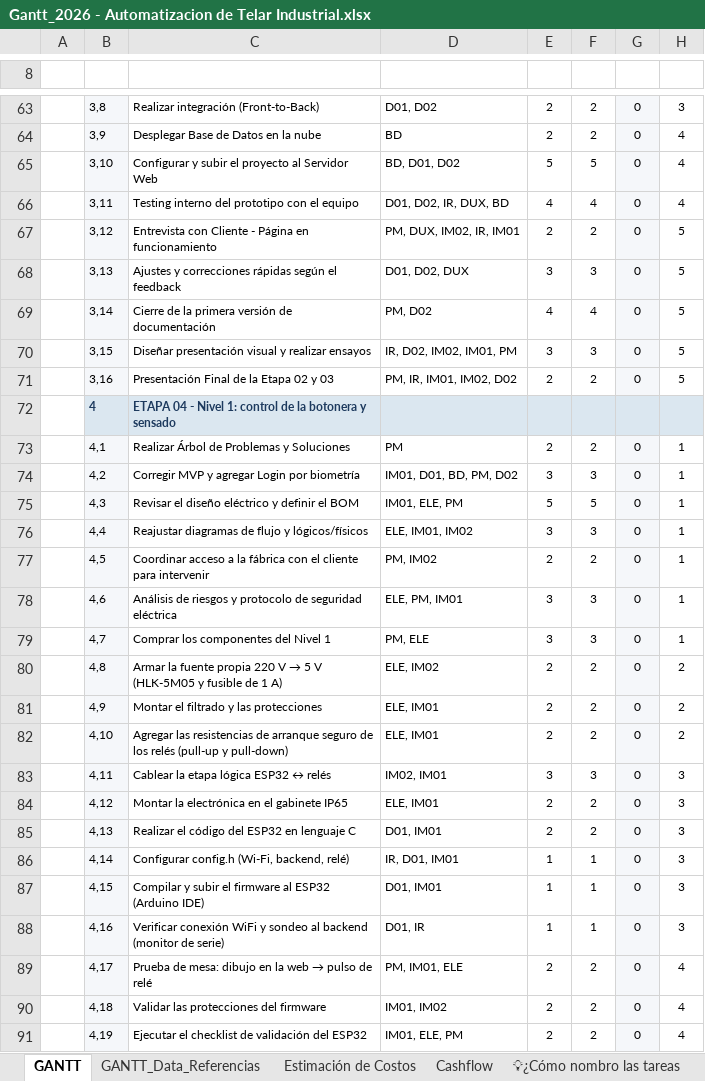
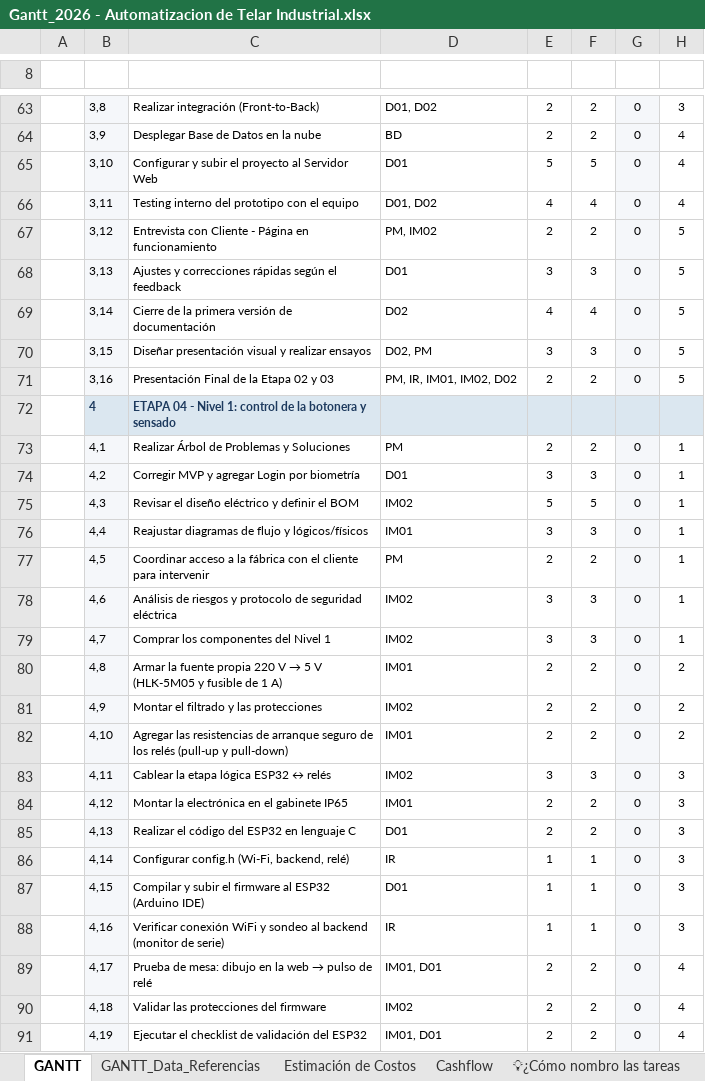
Before and after one commit to manfredojuanignacio08-prog/control_insercion_trama, an Excel workbook: documentacion_proyecto/Gantt_2026 - Automatizacion de Telar Industrial.xlsx, sheet GANTT, drawn as a sheet; only a part is shown, gaps mark what is left out; values as stored, in another font and other column widths than the file's, no borders; charts and pictures and conditional formats not drawn; the diff covers the shown part only; the diff names each change by its address in the sheet, - before the commit and + after, or states it on an @@ line.

```diff
--- a/documentacion_proyecto/Gantt_2026 - Automatizacion de Telar Industrial.xlsx (sheet GANTT)
+++ b/documentacion_proyecto/Gantt_2026 - Automatizacion de Telar Industrial.xlsx (sheet GANTT)
-D65: BD, D01, D02
+D65: D01
-D66: D01, D02, IR, DUX, BD
+D66: D01, D02
-D67: PM, DUX, IM02, IR, IM01
+D67: PM, IM02
-D68: D01, D02, DUX
+D68: D01
-D69: PM, D02
+D69: D02
-D70: IR, D02, IM02, IM01, PM
+D70: D02, PM
-D74: IM01, D01, BD, PM, D02
+D74: D01
-D75: IM01, ELE, PM
+D75: IM02
-D76: ELE, IM01, IM02
+D76: IM01
-D77: PM, IM02
+D77: PM
-D78: ELE, PM, IM01
+D78: IM02
-D79: PM, ELE
+D79: IM02
-D80: ELE, IM02
+D80: IM01
-D81: ELE, IM01
+D81: IM02
-D82: ELE, IM01
+D82: IM01
-D83: IM02, IM01
+D83: IM02
-D84: ELE, IM01
+D84: IM01
-D85: D01, IM01
+D85: D01
-D86: IR, D01, IM01
+D86: IR
-D87: D01, IM01
+D87: D01
-D88: D01, IR
+D88: IR
-D89: PM, IM01, ELE
+D89: IM01, D01
-D90: IM01, IM02
+D90: IM02
-D91: IM01, ELE, PM
+D91: IM01, D01
```
Also changed, not shown: 154 edited cells elsewhere in this sheet, sheet GANTT_Data_Referencias, sheet Cashflow, sheet Estimación de Costos, charts or pictures, 14 other files.
